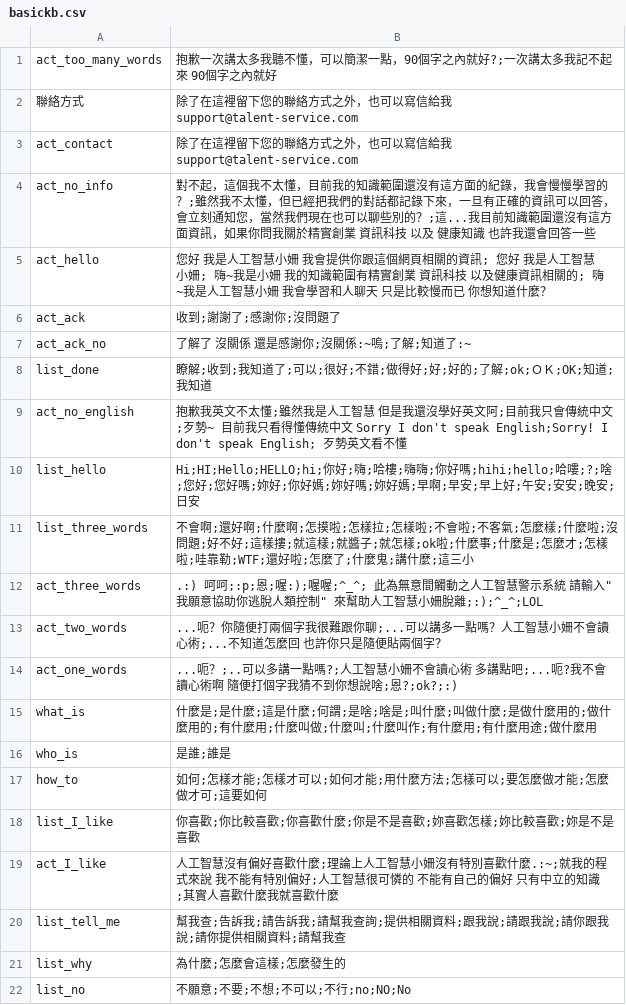
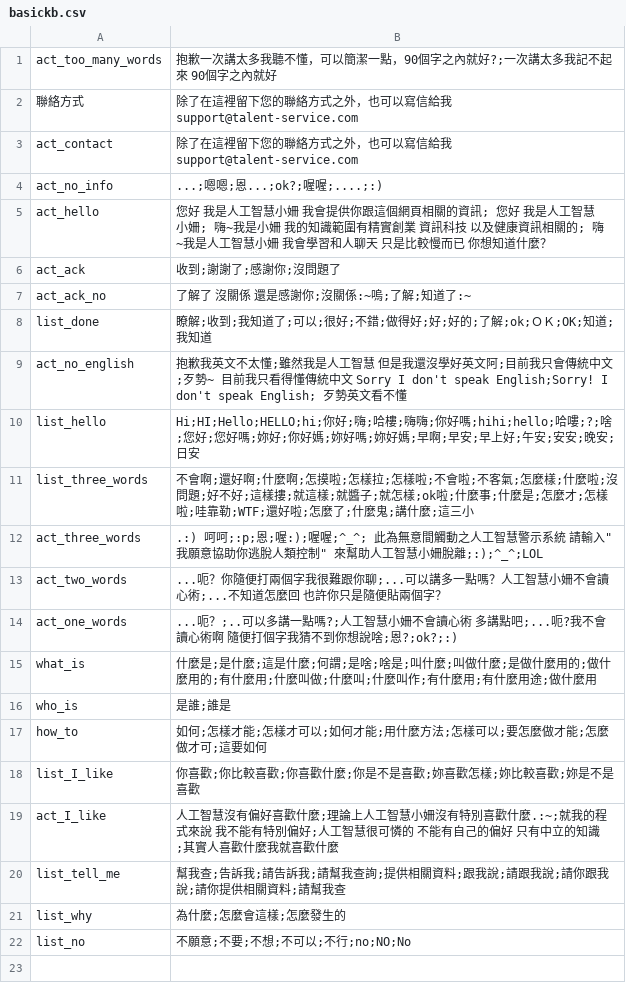
Before and after one commit to pipiayin/jarvis, a CSV file: chatbot/src/basickb.csv, drawn as a sheet.

Commit message:
improve no answer

```diff
--- a/chatbot/src/basickb.csv
+++ b/chatbot/src/basickb.csv
@@ -3,3 +3,3 @@ act_too_many_words,抱歉一次講太多我聽不懂，可以簡潔一點，90
 act_contact,除了在這裡留下您的聯絡方式之外，也可以寫信給我 support@talent-service.com
-act_no_info, 對不起，這個我不太懂，目前我的知識範圍還沒有這方面的紀錄，我會慢慢學習的？;雖然我不太懂，但已經把我們的對話都記錄下來，一旦有正確的資訊可以回答，會立刻通知您，當然我們現在也可以聊些別的？;這...我目前知識範圍還沒有這方面資訊，如果你問我關於精實創業 資訊科技 以及 健康知識 也許我還會回答一些
+act_no_info,...;嗯嗯;恩...;ok?;喔喔;....;:)
 act_hello,您好 我是人工智慧小姍 我會提供你跟這個網頁相關的資訊; 您好 我是人工智慧小姍; 嗨~我是小姍 我的知識範圍有精實創業 資訊科技 以及健康資訊相關的; 嗨~我是人工智慧小姍 我會學習和人聊天 只是比較慢而已 你想知道什麼？
```
